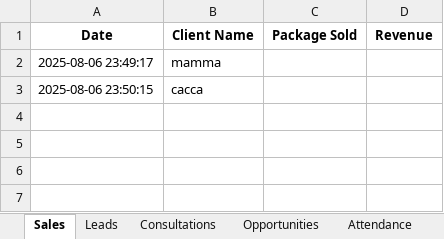
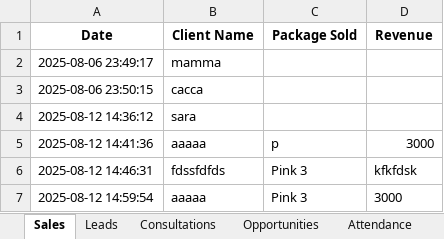
Before and after one commit to catafra90/figurellaAI, an Excel workbook: download/daily_checkins.xlsx, sheet Sales, drawn as a sheet; values as stored, in another font and other column widths than the file's, no borders; the diff names each change by its address in the sheet, - before the commit and + after, or states it on an @@ line.

```diff
--- a/download/daily_checkins.xlsx (sheet Sales)
+++ b/download/daily_checkins.xlsx (sheet Sales)
+row 4: 2025-08-12 14:36:12 | sara
+row 5: 2025-08-12 14:41:36 | aaaaa | p | 3000
+row 6: 2025-08-12 14:46:31 | fdssfdfds | Pink 3 | kfkfdsk
+row 7: 2025-08-12 14:59:54 | aaaaa | Pink 3 | 3000
```
Also changed, not shown: sheet Consultations, sheet Opportunities, sheet Leads, sheet Attendance, app/static/reports/daily_checkins.xlsx, 9 other files.
